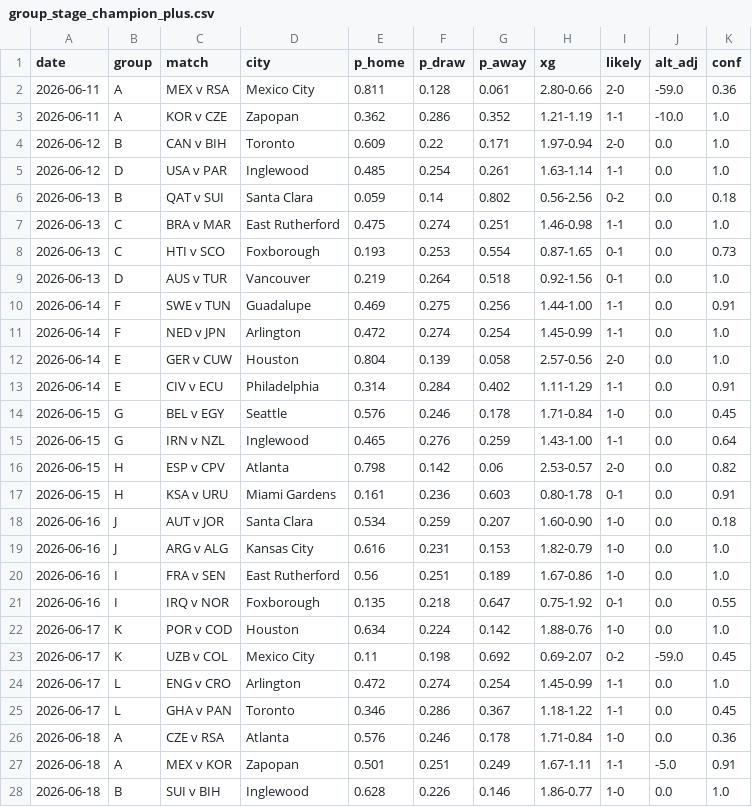
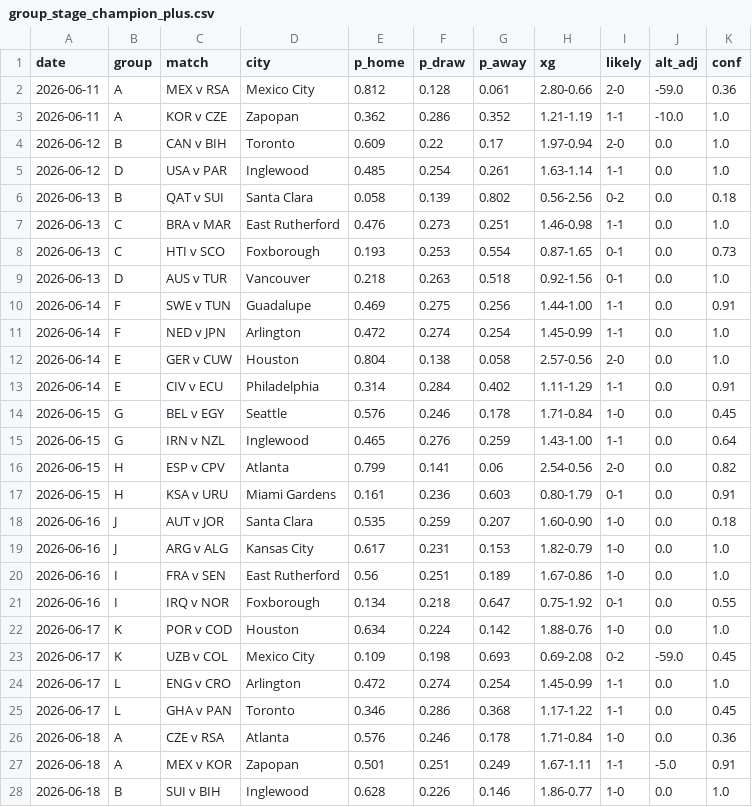
Before and after one commit to SiddharthaThakur/worldcup-iq, a CSV file: data/predictions/group_stage_champion_plus.csv, drawn as a sheet; only a part is shown; the diff covers the shown part only.

```diff
--- a/data/predictions/group_stage_champion_plus.csv
+++ b/data/predictions/group_stage_champion_plus.csv
@@ -1,13 +1,13 @@
 date,group,match,city,p_home,p_draw,p_away,xg,likely,alt_adj,conf
-2026-06-11,A,MEX v RSA,Mexico City,0.811,0.128,0.061,2.80-0.66,2-0,-59.0,0.36
+2026-06-11,A,MEX v RSA,Mexico City,0.812,0.128,0.061,2.80-0.66,2-0,-59.0,0.36
 2026-06-11,A,KOR v CZE,Zapopan,0.362,0.286,0.352,1.21-1.19,1-1,-10.0,1.0
-2026-06-12,B,CAN v BIH,Toronto,0.609,0.22,0.171,1.97-0.94,2-0,0.0,1.0
+2026-06-12,B,CAN v BIH,Toronto,0.609,0.22,0.17,1.97-0.94,2-0,0.0,1.0
 2026-06-12,D,USA v PAR,Inglewood,0.485,0.254,0.261,1.63-1.14,1-1,0.0,1.0
-2026-06-13,B,QAT v SUI,Santa Clara,0.059,0.14,0.802,0.56-2.56,0-2,0.0,0.18
-2026-06-13,C,BRA v MAR,East Rutherford,0.475,0.274,0.251,1.46-0.98,1-1,0.0,1.0
+2026-06-13,B,QAT v SUI,Santa Clara,0.058,0.139,0.802,0.56-2.56,0-2,0.0,0.18
+2026-06-13,C,BRA v MAR,East Rutherford,0.476,0.273,0.251,1.46-0.98,1-1,0.0,1.0
 2026-06-13,C,HTI v SCO,Foxborough,0.193,0.253,0.554,0.87-1.65,0-1,0.0,0.73
-2026-06-13,D,AUS v TUR,Vancouver,0.219,0.264,0.518,0.92-1.56,0-1,0.0,1.0
+2026-06-13,D,AUS v TUR,Vancouver,0.218,0.263,0.518,0.92-1.56,0-1,0.0,1.0
 2026-06-14,F,SWE v TUN,Guadalupe,0.469,0.275,0.256,1.44-1.00,1-1,0.0,0.91
 2026-06-14,F,NED v JPN,Arlington,0.472,0.274,0.254,1.45-0.99,1-1,0.0,1.0
-2026-06-14,E,GER v CUW,Houston,0.804,0.139,0.058,2.57-0.56,2-0,0.0,1.0
+2026-06-14,E,GER v CUW,Houston,0.804,0.138,0.058,2.57-0.56,2-0,0.0,1.0
 2026-06-14,E,CIV v ECU,Philadelphia,0.314,0.284,0.402,1.11-1.29,1-1,0.0,0.91
@@ -15,12 +15,12 @@ date,group,match,city,p_home,p_draw,p_away,xg,likely,alt_adj,conf
 2026-06-15,G,IRN v NZL,Inglewood,0.465,0.276,0.259,1.43-1.00,1-1,0.0,0.64
-2026-06-15,H,ESP v CPV,Atlanta,0.798,0.142,0.06,2.53-0.57,2-0,0.0,0.82
-2026-06-15,H,KSA v URU,Miami Gardens,0.161,0.236,0.603,0.80-1.78,0-1,0.0,0.91
-2026-06-16,J,AUT v JOR,Santa Clara,0.534,0.259,0.207,1.60-0.90,1-0,0.0,0.18
-2026-06-16,J,ARG v ALG,Kansas City,0.616,0.231,0.153,1.82-0.79,1-0,0.0,1.0
+2026-06-15,H,ESP v CPV,Atlanta,0.799,0.141,0.06,2.54-0.56,2-0,0.0,0.82
+2026-06-15,H,KSA v URU,Miami Gardens,0.161,0.236,0.603,0.80-1.79,0-1,0.0,0.91
+2026-06-16,J,AUT v JOR,Santa Clara,0.535,0.259,0.207,1.60-0.90,1-0,0.0,0.18
+2026-06-16,J,ARG v ALG,Kansas City,0.617,0.231,0.153,1.82-0.79,1-0,0.0,1.0
 2026-06-16,I,FRA v SEN,East Rutherford,0.56,0.251,0.189,1.67-0.86,1-0,0.0,1.0
-2026-06-16,I,IRQ v NOR,Foxborough,0.135,0.218,0.647,0.75-1.92,0-1,0.0,0.55
+2026-06-16,I,IRQ v NOR,Foxborough,0.134,0.218,0.647,0.75-1.92,0-1,0.0,0.55
 2026-06-17,K,POR v COD,Houston,0.634,0.224,0.142,1.88-0.76,1-0,0.0,1.0
-2026-06-17,K,UZB v COL,Mexico City,0.11,0.198,0.692,0.69-2.07,0-2,-59.0,0.45
+2026-06-17,K,UZB v COL,Mexico City,0.109,0.198,0.693,0.69-2.08,0-2,-59.0,0.45
 2026-06-17,L,ENG v CRO,Arlington,0.472,0.274,0.254,1.45-0.99,1-1,0.0,1.0
-2026-06-17,L,GHA v PAN,Toronto,0.346,0.286,0.367,1.18-1.22,1-1,0.0,0.45
+2026-06-17,L,GHA v PAN,Toronto,0.346,0.286,0.368,1.17-1.22,1-1,0.0,0.45
 2026-06-18,A,CZE v RSA,Atlanta,0.576,0.246,0.178,1.71-0.84,1-0,0.0,0.36
```
Also changed, not shown: 56 edited cells elsewhere in this file, data/predictions/advancement.csv, data/predictions/champion_history.csv, 6 other files.
